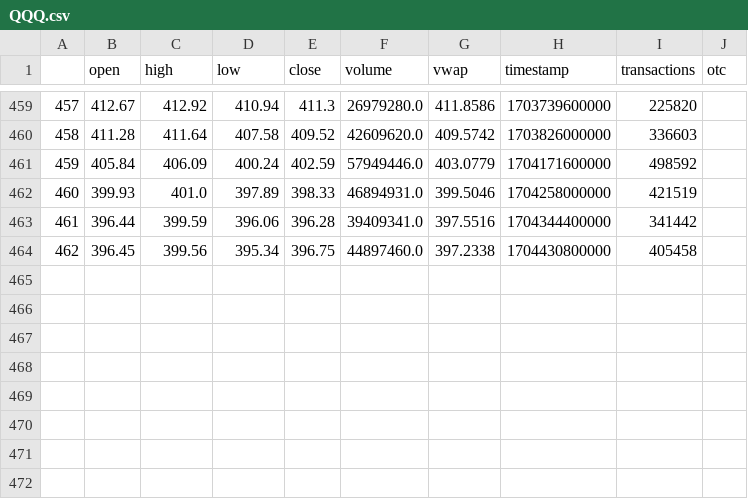
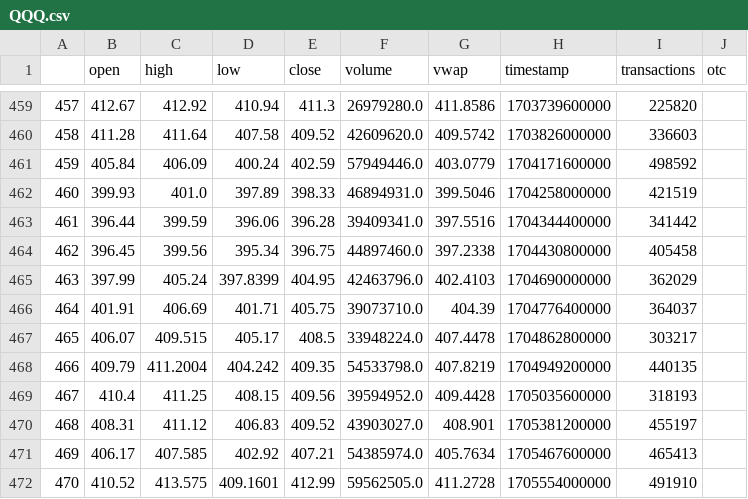
Before and after one commit to q-vo/ema_sma, a CSV file: data/QQQ.csv, drawn as a sheet; only a part is shown, gaps mark what is left out; the diff names each change by its address in the sheet, - before the commit and + after, or states it on an @@ line.

```diff
--- a/data/QQQ.csv
+++ b/data/QQQ.csv
+row 465: 463 | 397.99 | 405.24 | 397.8399 | 404.95 | 42463796.0 | 402.4103 | 1704690000000 | 362029
+row 466: 464 | 401.91 | 406.69 | 401.71 | 405.75 | 39073710.0 | 404.39 | 1704776400000 | 364037
+row 467: 465 | 406.07 | 409.515 | 405.17 | 408.5 | 33948224.0 | 407.4478 | 1704862800000 | 303217
+row 468: 466 | 409.79 | 411.2004 | 404.242 | 409.35 | 54533798.0 | 407.8219 | 1704949200000 | 440135
+row 469: 467 | 410.4 | 411.25 | 408.15 | 409.56 | 39594952.0 | 409.4428 | 1705035600000 | 318193
+row 470: 468 | 408.31 | 411.12 | 406.83 | 409.52 | 43903027.0 | 408.901 | 1705381200000 | 455197
+row 471: 469 | 406.17 | 407.585 | 402.92 | 407.21 | 54385974.0 | 405.7634 | 1705467600000 | 465413
+row 472: 470 | 410.52 | 413.575 | 409.1601 | 412.99 | 59562505.0 | 411.2728 | 1705554000000 | 491910
```
Also changed, not shown: data/IWM.csv, data/SPY.csv, 19 other files.
